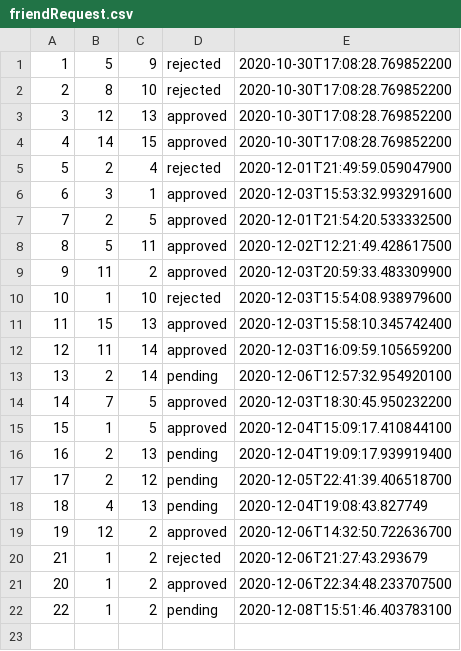
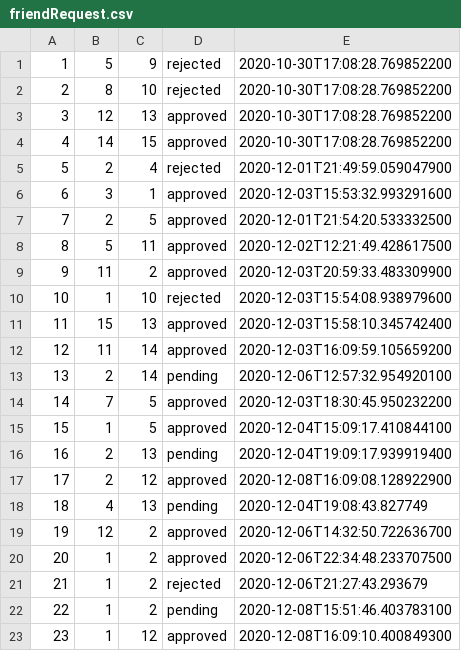
Before and after one commit to ioanasechel/SocialNetwork, a CSV file: data/friendRequest.csv, drawn as a sheet.

```diff
--- a/data/friendRequest.csv
+++ b/data/friendRequest.csv
@@ -16,7 +16,8 @@
 16;2;13;pending;2020-12-04T19:09:17.939919400
-17;2;12;pending;2020-12-05T22:41:39.406518700
+17;2;12;approved;2020-12-08T16:09:08.128922900
 18;4;13;pending;2020-12-04T19:08:43.827749
 19;12;2;approved;2020-12-06T14:32:50.722636700
+20;1;2;approved;2020-12-06T22:34:48.233707500
 21;1;2;rejected;2020-12-06T21:27:43.293679
-20;1;2;approved;2020-12-06T22:34:48.233707500
 22;1;2;pending;2020-12-08T15:51:46.403783100
+23;1;12;approved;2020-12-08T16:09:10.400849300
```
Also changed, not shown: 2 other files.
